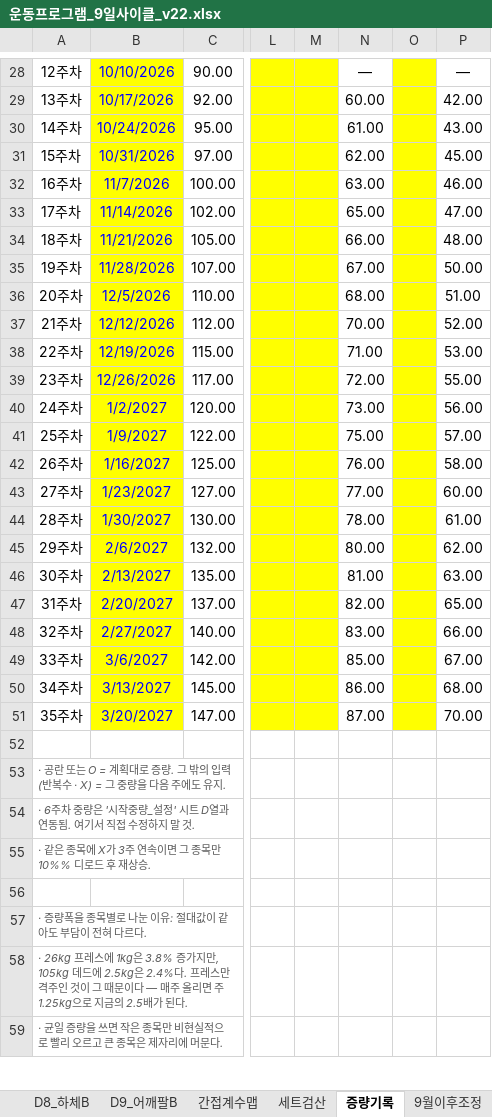
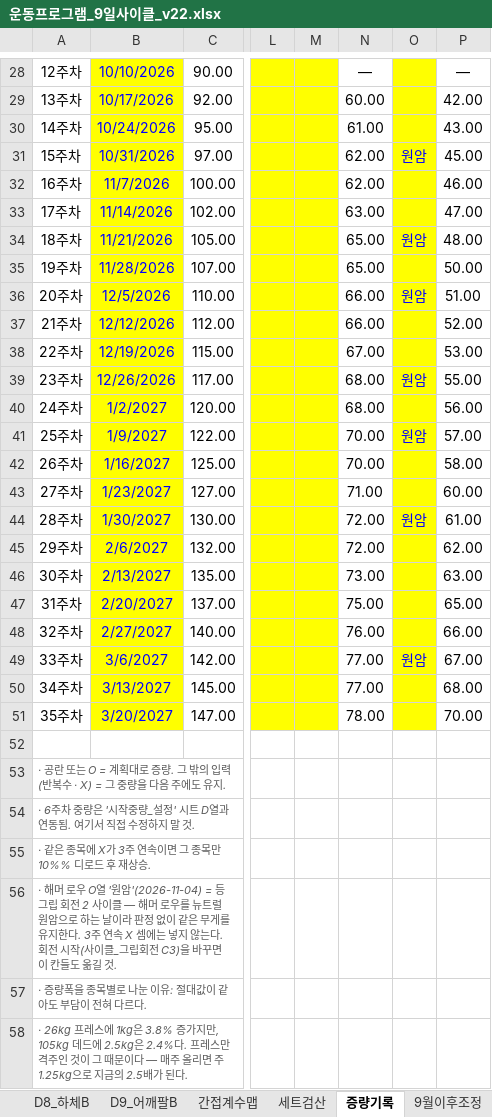
Before and after one commit to ktmffl-max/health1234, an Excel workbook: 운동프로그램_9일사이클_v22.xlsx, sheet 증량기록, drawn as a sheet; only a part is shown, gaps mark what is left out; the shorter side is filled out with more unchanged rows; values as stored, in another font and other column widths than the file's, no borders; the diff names each change by its address in the sheet, - before the commit and + after, or states it on an @@ line.

```diff
--- a/운동프로그램_9일사이클_v22.xlsx (sheet 증량기록)
+++ b/운동프로그램_9일사이클_v22.xlsx (sheet 증량기록)
-O31: (empty)
+O31: 원암
-N32: 63.00
+N32: 62.00
-N33: 65.00
+N33: 63.00
-N34: 66.00
+N34: 65.00
-O34: (empty)
+O34: 원암
-N35: 67.00
+N35: 65.00
-N36: 68.00
+N36: 66.00
-O36: (empty)
+O36: 원암
-N37: 70.00
+N37: 66.00
-N38: 71.00
+N38: 67.00
-N39: 72.00
+N39: 68.00
-O39: (empty)
+O39: 원암
-N40: 73.00
+N40: 68.00
-N41: 75.00
+N41: 70.00
-O41: (empty)
+O41: 원암
-N42: 76.00
+N42: 70.00
-N43: 77.00
+N43: 71.00
-N44: 78.00
+N44: 72.00
-O44: (empty)
+O44: 원암
-N45: 80.00
+N45: 72.00
-N46: 81.00
+N46: 73.00
-N47: 82.00
+N47: 75.00
-N48: 83.00
+N48: 76.00
-N49: 85.00
+N49: 77.00
-O49: (empty)
+O49: 원암
-N50: 86.00
+N50: 77.00
-N51: 87.00
+N51: 78.00
-A56: (empty)
+A56: · 해머 로우 O열 '원암'(2026-11-04) = 등 그립 회전 2 사이클 — 해머 로우를 뉴트럴 원암으로 하는 날이라 판정 없이 같은 무게를 유지한다. 3주 연속 X 셈에는 넣지 않는다. 회전 시작(사이클_그립회전 C3)을 바꾸면 이 칸들도 옮길 것.
```
Also changed, not shown: sheet 사이클_그립회전, sheet 사이클_3_등, 6 other files.
